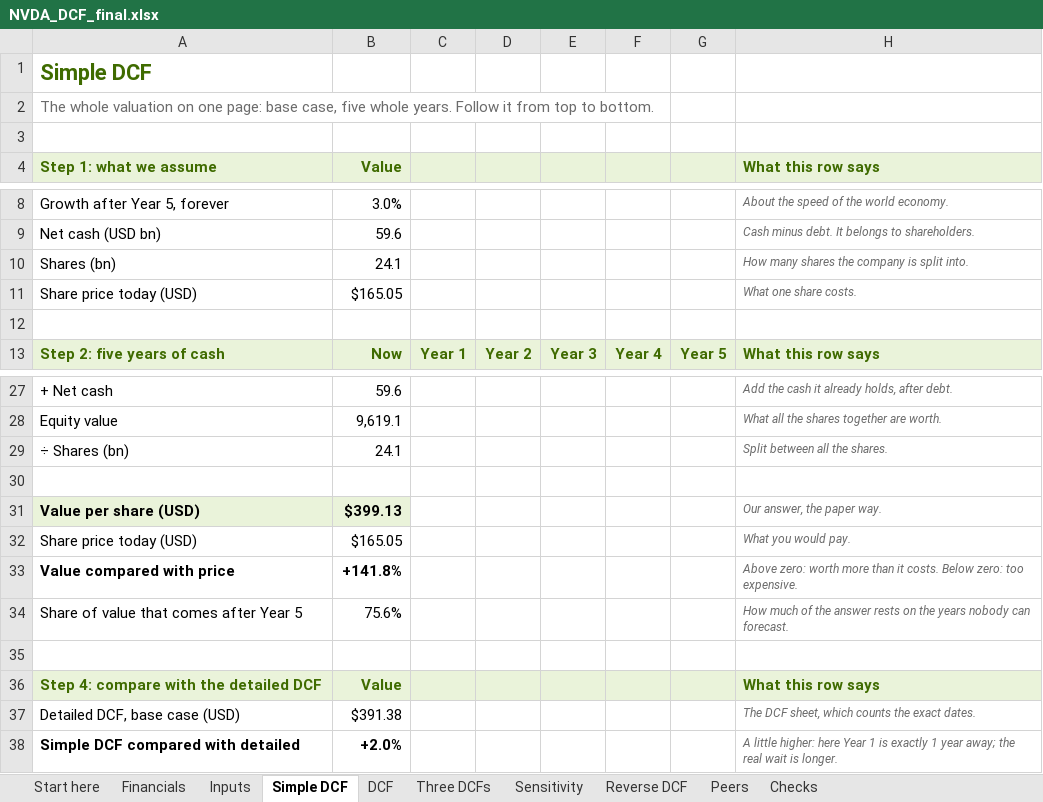
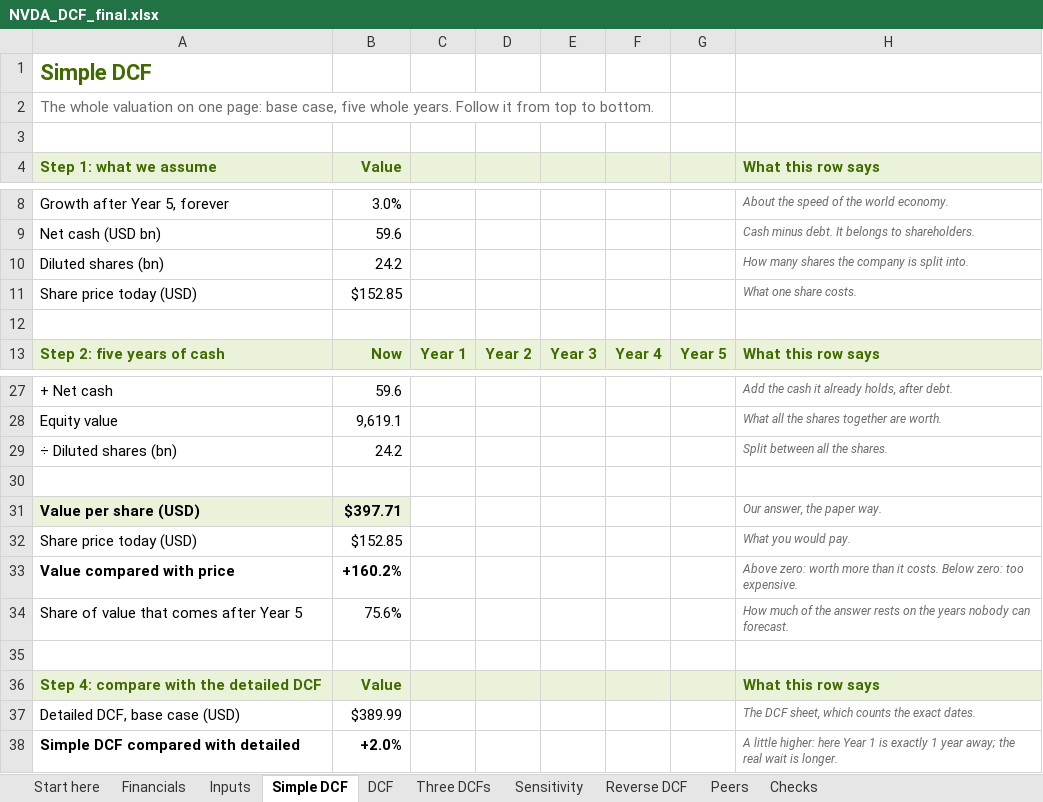
Before and after one commit to robcarlson006/nvda-live-pitch, an Excel workbook: data/model/NVDA_DCF_final.xlsx, sheet Simple DCF, drawn as a sheet; only a part is shown, gaps mark what is left out; values as stored, in another font and other column widths than the file's, no borders; removed rows and columns are numbered as before the commit, all else as after; the diff names each change by its address in the sheet, - before the commit and + after, or states it on an @@ line.

```diff
--- a/data/model/NVDA_DCF_final.xlsx (sheet Simple DCF)
+++ b/data/model/NVDA_DCF_final.xlsx (sheet Simple DCF)
-row 10: Shares (bn) | 24.1 |  |  |  |  |  | How many shares the company is split into.
+row 10: Diluted shares (bn) | 24.2 |  |  |  |  |  | How many shares the company is split into.
-B11 (Value): $165.05
+B11 (Value): $152.85
-row 29: ÷ Shares (bn) | 24.1 |  |  |  |  |  | Split between all the shares.
+row 29: ÷ Diluted shares (bn) | 24.2 |  |  |  |  |  | Split between all the shares.
-B31 (Value): $399.13
+B31 (Value): $397.71
-B32 (Value): $165.05
+B32 (Value): $152.85
-B33 (Value): +141.8%
+B33 (Value): +160.2%
-B37 (Value): $391.38
+B37 (Value): $389.99
```
Also changed, not shown: sheet Three DCFs, sheet Checks, sheet Inputs, sheet Sensitivity, sheet DCF, sheet Start here, 3 more sheets, formulas that keep their value, 18 other files.
